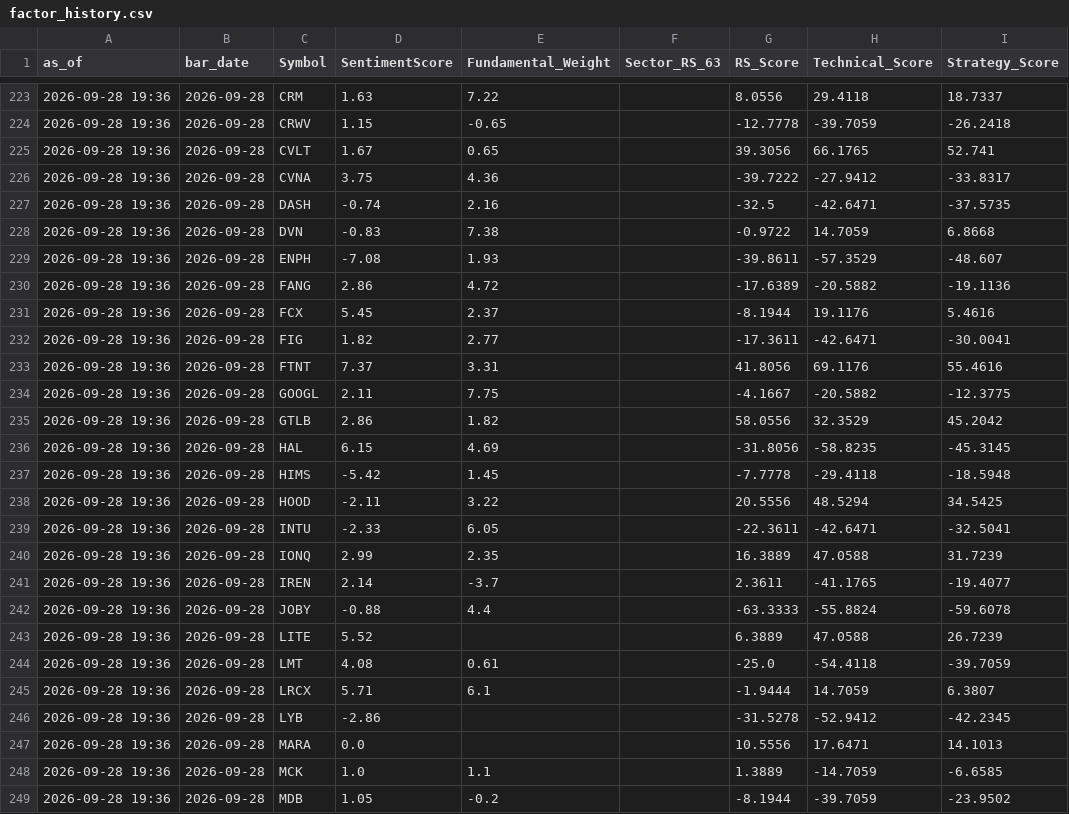
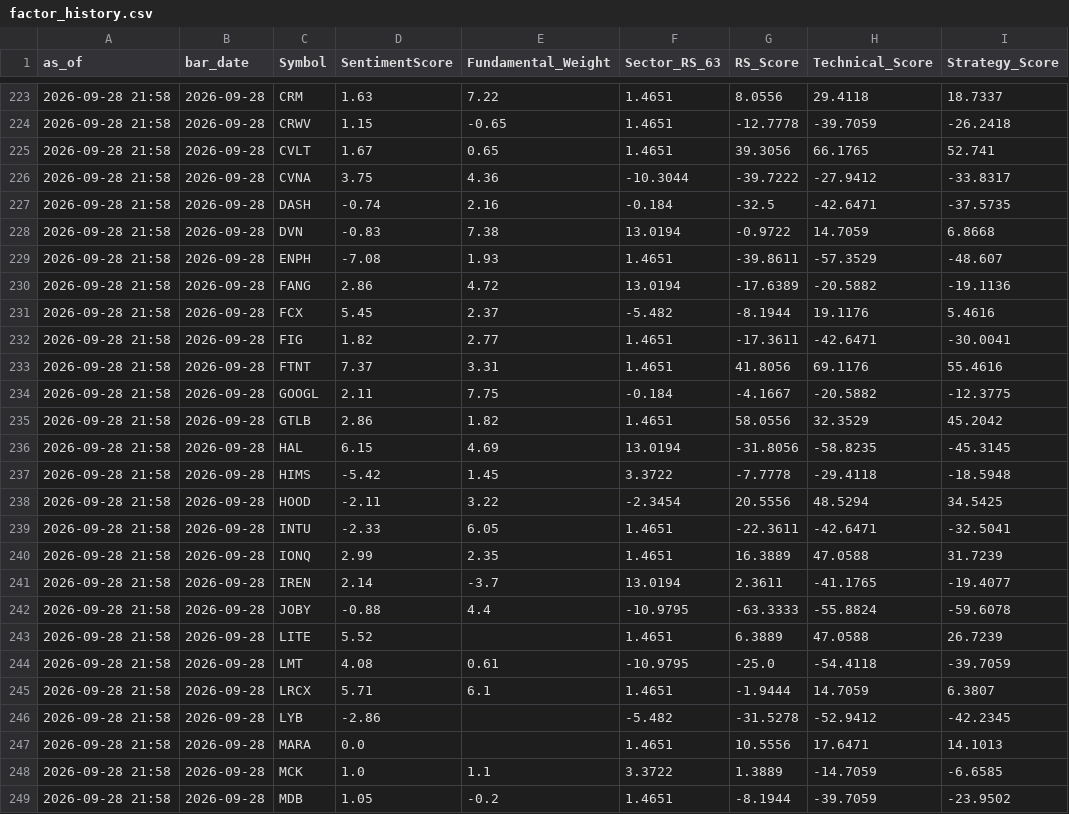
Before and after one commit to drcnavad/ChatBot, a CSV file: Reports/factor_history.csv, drawn as a sheet; only a part is shown, gaps mark what is left out; the diff covers the shown part only; the diff names each change by its address in the sheet, - before the commit and + after, or states it on an @@ line.

```diff
--- a/Reports/factor_history.csv
+++ b/Reports/factor_history.csv
-A223:A249 (as_of): 2026-09-28 19:36
+A223:A249 (as_of): 2026-09-28 21:58
-F223:F225 (Sector_RS_63): (empty)
+F223:F225 (Sector_RS_63): 1.4651
-F226 (Sector_RS_63): (empty)
+F226 (Sector_RS_63): -10.3044
-F227 (Sector_RS_63): (empty)
+F227 (Sector_RS_63): -0.184
-F228 (Sector_RS_63): (empty)
+F228 (Sector_RS_63): 13.0194
-F229 (Sector_RS_63): (empty)
+F229 (Sector_RS_63): 1.4651
-F230 (Sector_RS_63): (empty)
+F230 (Sector_RS_63): 13.0194
-F231 (Sector_RS_63): (empty)
+F231 (Sector_RS_63): -5.482
-F232:F233 (Sector_RS_63): (empty)
+F232:F233 (Sector_RS_63): 1.4651
-F234 (Sector_RS_63): (empty)
+F234 (Sector_RS_63): -0.184
-F235 (Sector_RS_63): (empty)
+F235 (Sector_RS_63): 1.4651
-F236 (Sector_RS_63): (empty)
+F236 (Sector_RS_63): 13.0194
-F237 (Sector_RS_63): (empty)
+F237 (Sector_RS_63): 3.3722
-F238 (Sector_RS_63): (empty)
+F238 (Sector_RS_63): -2.3454
-F239:F240 (Sector_RS_63): (empty)
+F239:F240 (Sector_RS_63): 1.4651
-F241 (Sector_RS_63): (empty)
+F241 (Sector_RS_63): 13.0194
-F242 (Sector_RS_63): (empty)
+F242 (Sector_RS_63): -10.9795
-F243 (Sector_RS_63): (empty)
+F243 (Sector_RS_63): 1.4651
-F244 (Sector_RS_63): (empty)
+F244 (Sector_RS_63): -10.9795
-F245 (Sector_RS_63): (empty)
+F245 (Sector_RS_63): 1.4651
-F246 (Sector_RS_63): (empty)
+F246 (Sector_RS_63): -5.482
-F247 (Sector_RS_63): (empty)
+F247 (Sector_RS_63): 1.4651
-F248 (Sector_RS_63): (empty)
+F248 (Sector_RS_63): 3.3722
-F249 (Sector_RS_63): (empty)
+F249 (Sector_RS_63): 1.4651
```
Also changed, not shown: 139 edited cells elsewhere in this file, Reports/strategy_picks.csv, Reports/strategy_tracking.csv, 23 other files.
